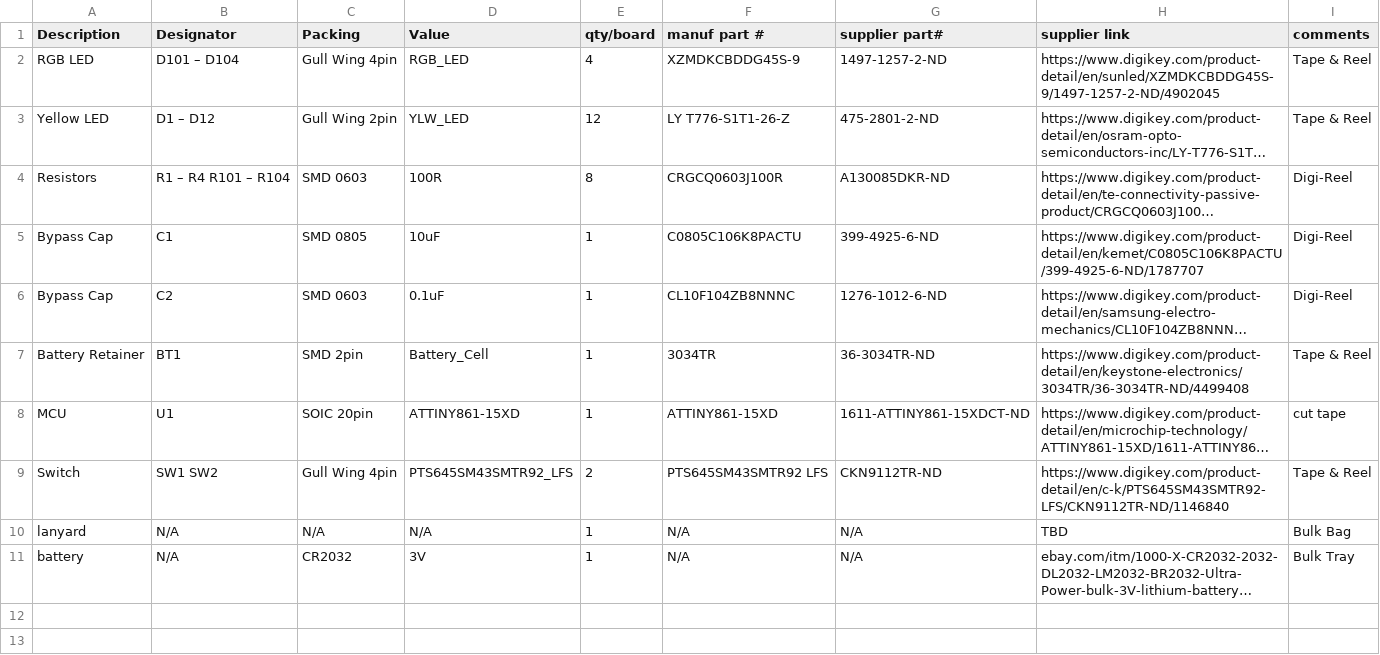
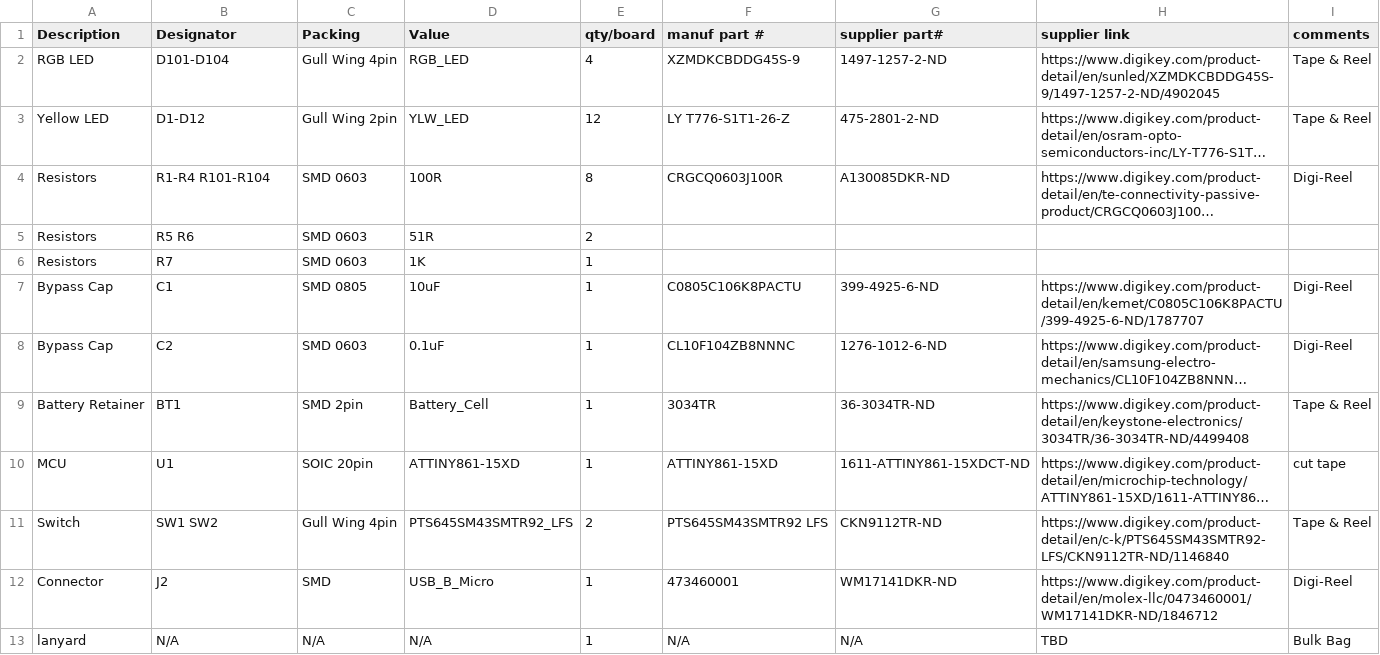
Before and after one commit to pdxbadgers/badge-2018, a CSV file: HW/BOM.csv, drawn as a sheet; only a part is shown; the shorter side is filled out with more unchanged rows; long unchanged cells end in …; the diff names each change by its address in the sheet, - before the commit and + after, or states it on an @@ line.

Commit message:
updated BOM, but missing resistor links. Updated Footprints

```diff
--- a/HW/BOM.csv
+++ b/HW/BOM.csv
-B2 (Designator): D101 – D104
+B2 (Designator): D101-D104
-B3 (Designator): D1 – D12
+B3 (Designator): D1-D12
-B4 (Designator): R1 – R4 R101 – R104
+B4 (Designator): R1-R4 R101-R104
+row 5: Resistors | R5 R6 | SMD 0603 | 51R | 2
+row 6: Resistors | R7 | SMD 0603 | 1K | 1
+row 12: Connector | J2 | SMD | USB_B_Micro | 1 | 473460001 | WM17141DKR-ND | https://www.digikey.com/product-detail/en/molex-llc/0473460001/WM17141DKR-ND/1846712 | Digi-Reel
```
Also changed, not shown: 1 other file.
